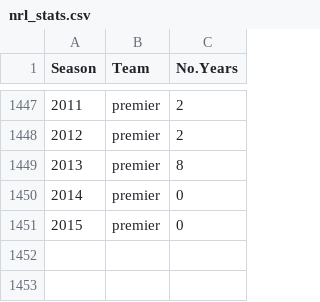
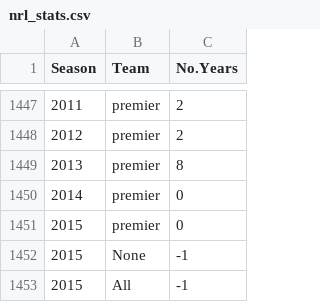
Before and after one commit to camroberts/udacity, a CSV file: data/nrl_stats.csv, drawn as a sheet; only a part is shown, gaps mark what is left out; the diff names each change by its address in the sheet, - before the commit and + after, or states it on an @@ line.

Commit message:
Added All and None series

```diff
--- a/data/nrl_stats.csv
+++ b/data/nrl_stats.csv
+row 1452: 2015 | None | -1
+row 1453: 2015 | All | -1
```
Also changed, not shown: 1 other file.
